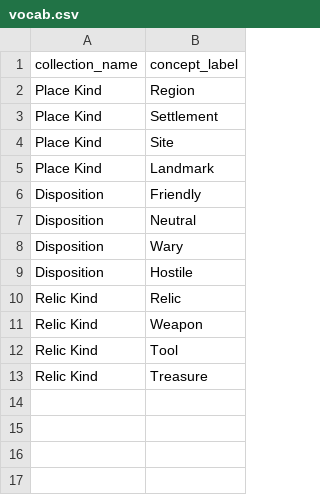
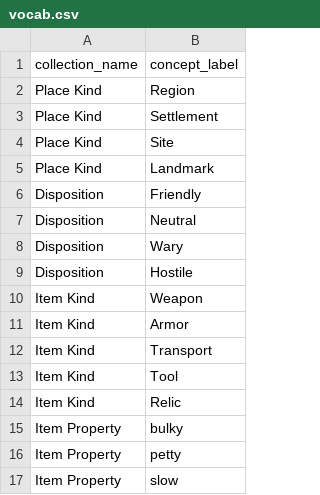
Before and after one commit to philtweir/cairn, a CSV file: _cairn-world/model/vocab.csv, drawn as a sheet.

```diff
--- a/_cairn-world/model/vocab.csv
+++ b/_cairn-world/model/vocab.csv
@@ -9,5 +9,9 @@ Disposition,Wary
 Disposition,Hostile
-Relic Kind,Relic
-Relic Kind,Weapon
-Relic Kind,Tool
-Relic Kind,Treasure
+Item Kind,Weapon
+Item Kind,Armor
+Item Kind,Transport
+Item Kind,Tool
+Item Kind,Relic
+Item Property,bulky
+Item Property,petty
+Item Property,slow
```
Also changed, not shown: _cairn-world/data/npc.csv, _cairn-world/data/relic.csv, 14 other files.
